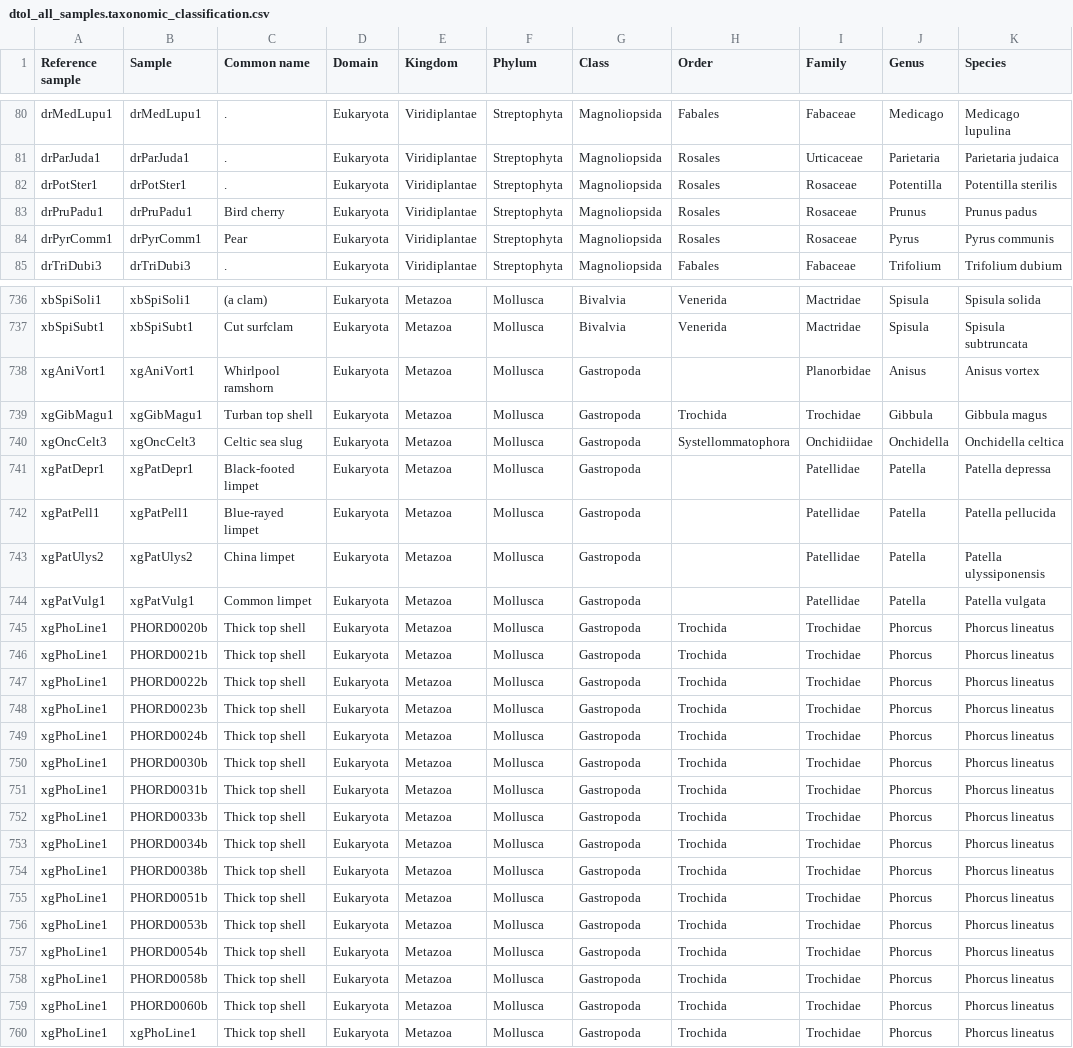
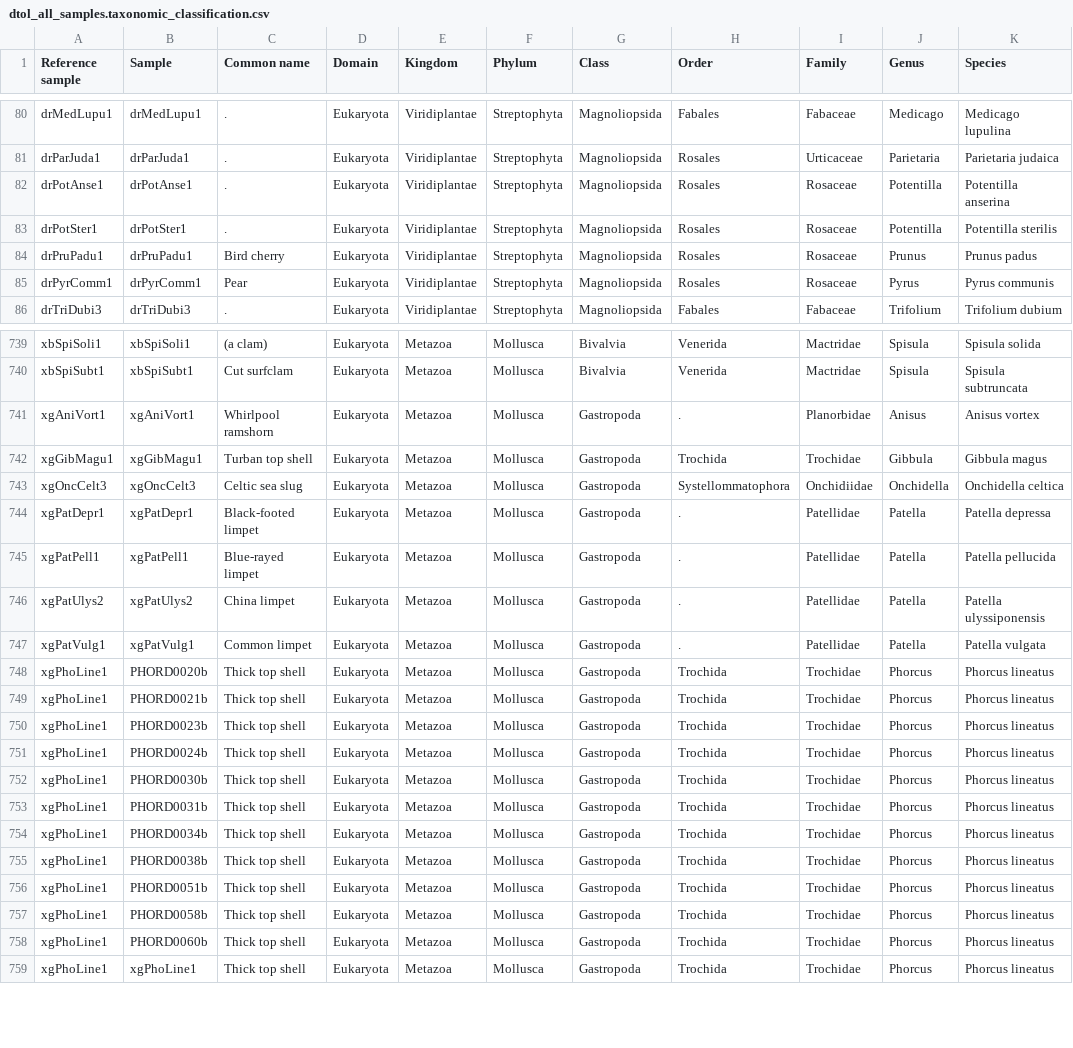
Before and after one commit to sjin09/TreeOfLife, a CSV file: data/dtol/dtol_all_samples.taxonomic_classification.csv, drawn as a sheet; only a part is shown, gaps mark what is left out; the diff covers the shown part only.

```diff
--- a/data/dtol/dtol_all_samples.taxonomic_classification.csv
+++ b/data/dtol/dtol_all_samples.taxonomic_classification.csv
@@ -81,2 +81,3 @@ drMedLupu1,drMedLupu1,.,Eukaryota,Viridiplantae,Streptophyta,Magnoliopsida,Fabal
 drParJuda1,drParJuda1,.,Eukaryota,Viridiplantae,Streptophyta,Magnoliopsida,Rosales,Urticaceae,Parietaria,Parietaria judaica
+drPotAnse1,drPotAnse1,.,Eukaryota,Viridiplantae,Streptophyta,Magnoliopsida,Rosales,Rosaceae,Potentilla,Potentilla anserina
 drPotSter1,drPotSter1,.,Eukaryota,Viridiplantae,Streptophyta,Magnoliopsida,Rosales,Rosaceae,Potentilla,Potentilla sterilis
@@ -737,12 +740,11 @@ xbSpiSoli1,xbSpiSoli1,(a clam),Eukaryota,Metazoa,Mollusca,Bivalvia,Venerida,Mact
 xbSpiSubt1,xbSpiSubt1,Cut surfclam,Eukaryota,Metazoa,Mollusca,Bivalvia,Venerida,Mactridae,Spisula,Spisula subtruncata
-xgAniVort1,xgAniVort1,Whirlpool ramshorn,Eukaryota,Metazoa,Mollusca,Gastropoda,,Planorbidae,Anisus,Anisus vortex
+xgAniVort1,xgAniVort1,Whirlpool ramshorn,Eukaryota,Metazoa,Mollusca,Gastropoda,.,Planorbidae,Anisus,Anisus vortex
 xgGibMagu1,xgGibMagu1,Turban top shell,Eukaryota,Metazoa,Mollusca,Gastropoda,Trochida,Trochidae,Gibbula,Gibbula magus
 xgOncCelt3,xgOncCelt3,Celtic sea slug,Eukaryota,Metazoa,Mollusca,Gastropoda,Systellommatophora,Onchidiidae,Onchidella,Onchidella celtica
-xgPatDepr1,xgPatDepr1,Black-footed limpet,Eukaryota,Metazoa,Mollusca,Gastropoda,,Patellidae,Patella,Patella depressa
-xgPatPell1,xgPatPell1,Blue-rayed limpet,Eukaryota,Metazoa,Mollusca,Gastropoda,,Patellidae,Patella,Patella pellucida
-xgPatUlys2,xgPatUlys2,China limpet,Eukaryota,Metazoa,Mollusca,Gastropoda,,Patellidae,Patella,Patella ulyssiponensis
-xgPatVulg1,xgPatVulg1,Common limpet,Eukaryota,Metazoa,Mollusca,Gastropoda,,Patellidae,Patella,Patella vulgata
+xgPatDepr1,xgPatDepr1,Black-footed limpet,Eukaryota,Metazoa,Mollusca,Gastropoda,.,Patellidae,Patella,Patella depressa
+xgPatPell1,xgPatPell1,Blue-rayed limpet,Eukaryota,Metazoa,Mollusca,Gastropoda,.,Patellidae,Patella,Patella pellucida
+xgPatUlys2,xgPatUlys2,China limpet,Eukaryota,Metazoa,Mollusca,Gastropoda,.,Patellidae,Patella,Patella ulyssiponensis
+xgPatVulg1,xgPatVulg1,Common limpet,Eukaryota,Metazoa,Mollusca,Gastropoda,.,Patellidae,Patella,Patella vulgata
 xgPhoLine1,PHORD0020b,Thick top shell,Eukaryota,Metazoa,Mollusca,Gastropoda,Trochida,Trochidae,Phorcus,Phorcus lineatus
 xgPhoLine1,PHORD0021b,Thick top shell,Eukaryota,Metazoa,Mollusca,Gastropoda,Trochida,Trochidae,Phorcus,Phorcus lineatus
-xgPhoLine1,PHORD0022b,Thick top shell,Eukaryota,Metazoa,Mollusca,Gastropoda,Trochida,Trochidae,Phorcus,Phorcus lineatus
 xgPhoLine1,PHORD0023b,Thick top shell,Eukaryota,Metazoa,Mollusca,Gastropoda,Trochida,Trochidae,Phorcus,Phorcus lineatus
@@ -751,3 +753,2 @@ xgPhoLine1,PHORD0030b,Thick top shell,Eukaryota,Metazoa,Mollusca,Gastropoda,Troc
 xgPhoLine1,PHORD0031b,Thick top shell,Eukaryota,Metazoa,Mollusca,Gastropoda,Trochida,Trochidae,Phorcus,Phorcus lineatus
-xgPhoLine1,PHORD0033b,Thick top shell,Eukaryota,Metazoa,Mollusca,Gastropoda,Trochida,Trochidae,Phorcus,Phorcus lineatus
 xgPhoLine1,PHORD0034b,Thick top shell,Eukaryota,Metazoa,Mollusca,Gastropoda,Trochida,Trochidae,Phorcus,Phorcus lineatus
@@ -755,4 +756,2 @@ xgPhoLine1,PHORD0038b,Thick top shell,Eukaryota,Metazoa,Mollusca,Gastropoda,Troc
 xgPhoLine1,PHORD0051b,Thick top shell,Eukaryota,Metazoa,Mollusca,Gastropoda,Trochida,Trochidae,Phorcus,Phorcus lineatus
-xgPhoLine1,PHORD0053b,Thick top shell,Eukaryota,Metazoa,Mollusca,Gastropoda,Trochida,Trochidae,Phorcus,Phorcus lineatus
-xgPhoLine1,PHORD0054b,Thick top shell,Eukaryota,Metazoa,Mollusca,Gastropoda,Trochida,Trochidae,Phorcus,Phorcus lineatus
 xgPhoLine1,PHORD0058b,Thick top shell,Eukaryota,Metazoa,Mollusca,Gastropoda,Trochida,Trochidae,Phorcus,Phorcus lineatus
```
Also changed, not shown: 2 added rows and 5 edited cells elsewhere in this file, 2 other files.
